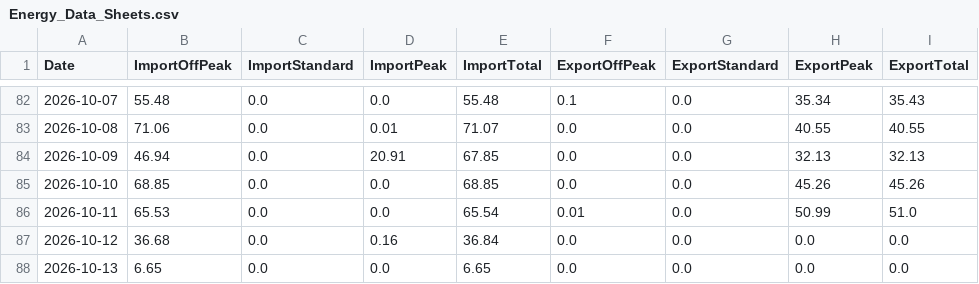
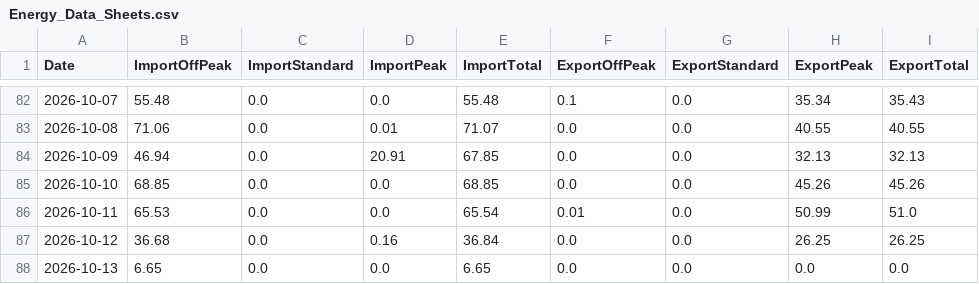
Before and after one commit to Alan-K/public-csv, a CSV file: Energy_Data_Sheets.csv, drawn as a sheet; only a part is shown, gaps mark what is left out.

```diff
--- a/Energy_Data_Sheets.csv
+++ b/Energy_Data_Sheets.csv
@@ -86,3 +86,3 @@ Date,ImportOffPeak,ImportStandard,ImportPeak,ImportTotal,ExportOffPeak,ExportSta
 2026-10-11,65.53,0.0,0.0,65.54,0.01,0.0,50.99,51.0
-2026-10-12,36.68,0.0,0.16,36.84,0.0,0.0,0.0,0.0
+2026-10-12,36.68,0.0,0.16,36.84,0.0,0.0,26.25,26.25
 2026-10-13,6.65,0.0,0.0,6.65,0.0,0.0,0.0,0.0
```
